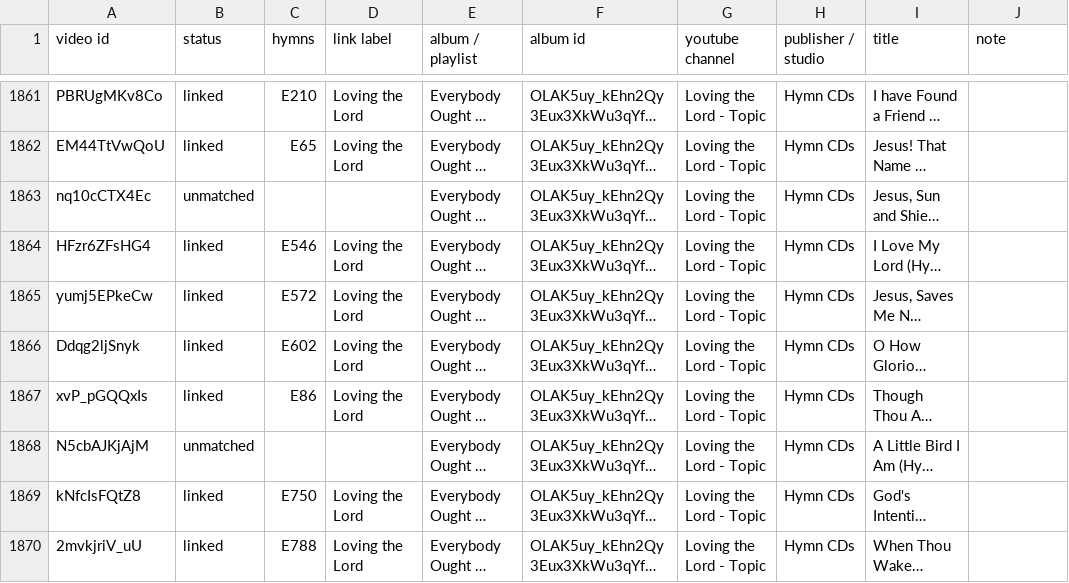
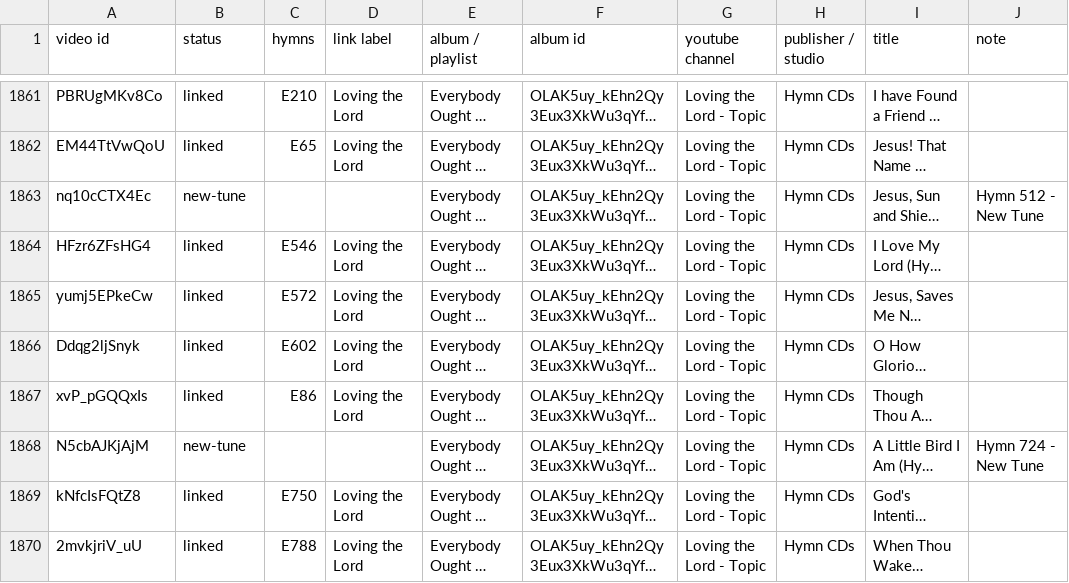
Before and after one commit to lemuelinchrist/hymnsforandroid, a TSV file: tools/youtube-monitor/recordings.tsv, drawn as a sheet; only a part is shown, gaps mark what is left out; long unchanged cells end in …; the diff covers the shown part only; the diff names each change by its address in the sheet, - before the commit and + after, or states it on an @@ line.

```diff
--- a/tools/youtube-monitor/recordings.tsv
+++ b/tools/youtube-monitor/recordings.tsv
-B1863 (status): unmatched
+B1863 (status): new-tune
-J1863 (note): (empty)
+J1863 (note): Hymn 512 - New Tune
-B1868 (status): unmatched
+B1868 (status): new-tune
-J1868 (note): (empty)
+J1868 (note): Hymn 724 - New Tune
```
Also changed, not shown: 86 edited cells elsewhere in this file, 4 other files.
